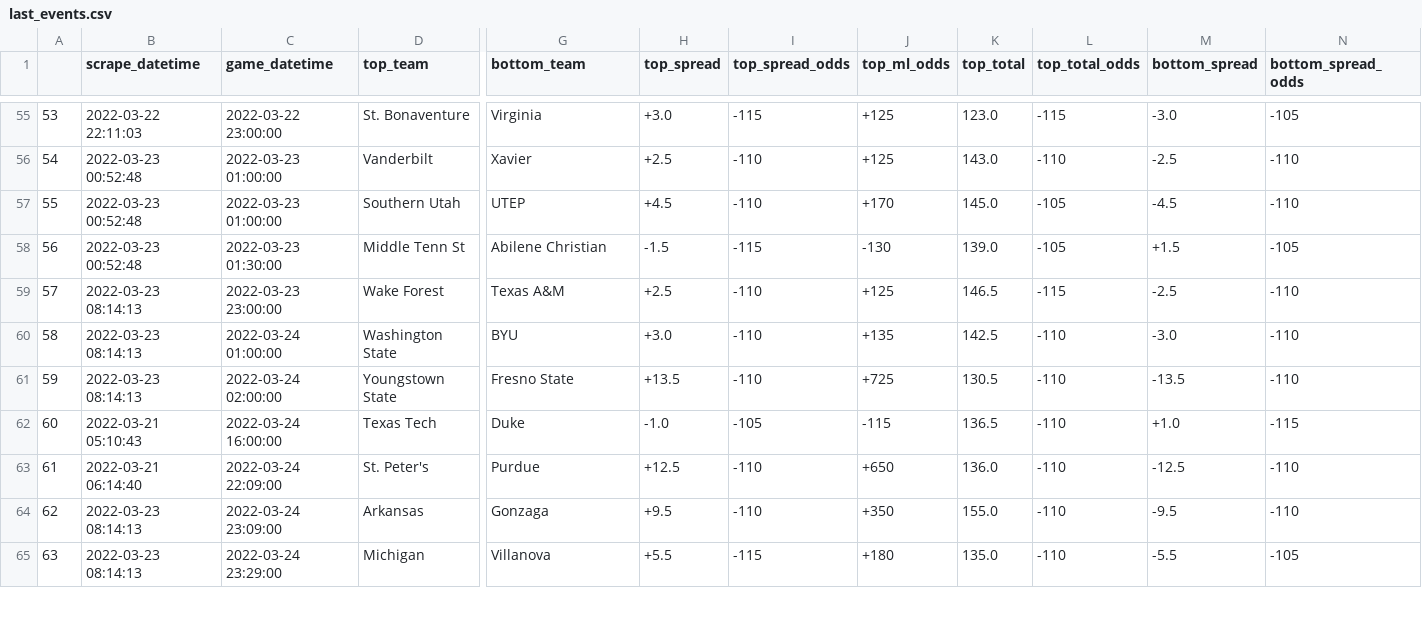
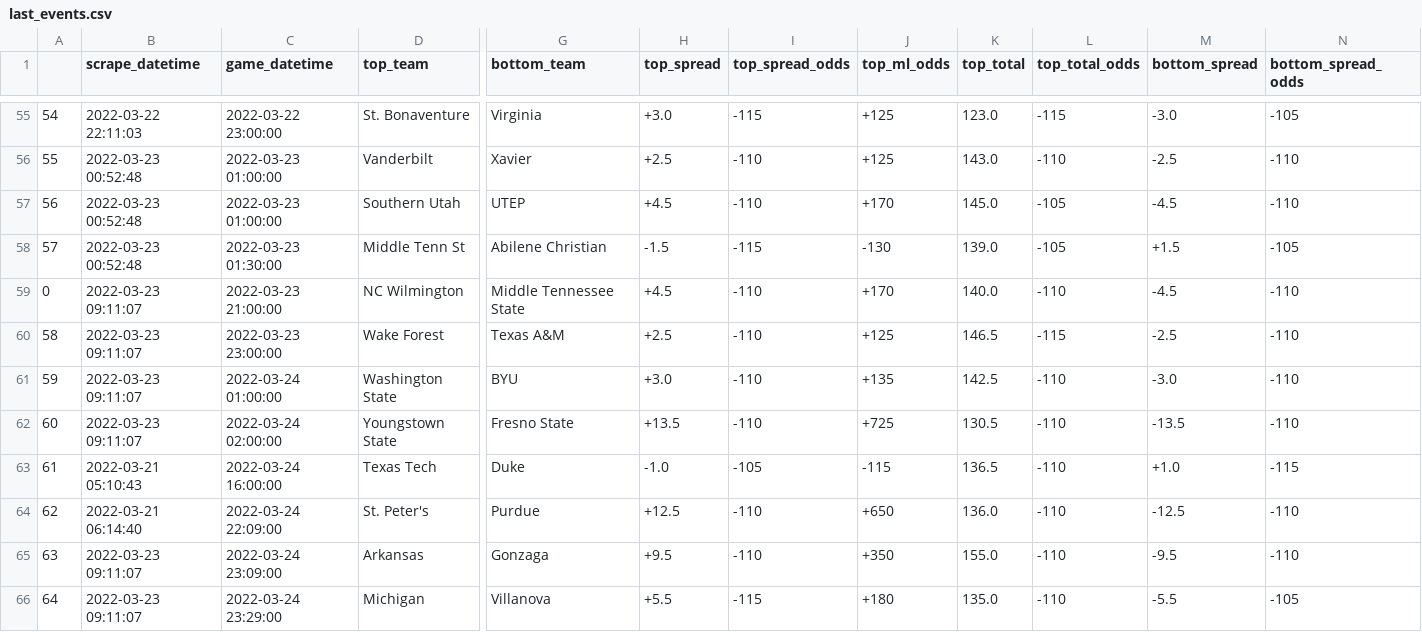
Before and after one commit to rileypeterson/movada, a CSV file: ncaab/data/bovada/last_events.csv, drawn as a sheet; only a part is shown, gaps mark what is left out; addresses are those after the commit; rows hold the shown columns only; the diff covers the shown part only; the diff names each change by its address in the sheet, - before the commit and + after, or states it on an @@ line.

```diff
--- a/ncaab/data/bovada/last_events.csv
+++ b/ncaab/data/bovada/last_events.csv
@@ column A renumbered from row 2 down @@
+row 59: 0 | 2022-03-23 09:11:07 | 2022-03-23 21:00:00 | NC Wilmington | Middle Tennessee State | +4.5 | -110 | +170 | 140.0 | -110 | -4.5 | -110
-B60:B62 (scrape_datetime): 2022-03-23 08:14:13
+B60:B62 (scrape_datetime): 2022-03-23 09:11:07
-B65:B66 (scrape_datetime): 2022-03-23 08:14:13
+B65:B66 (scrape_datetime): 2022-03-23 09:11:07
```
Also changed, not shown: 6 edited cells elsewhere in this file, ncaab/data/bovada/next_events.csv.
